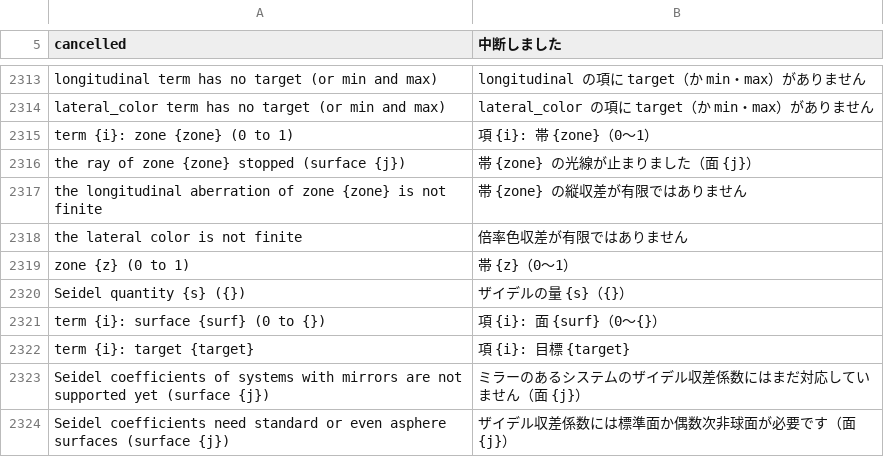
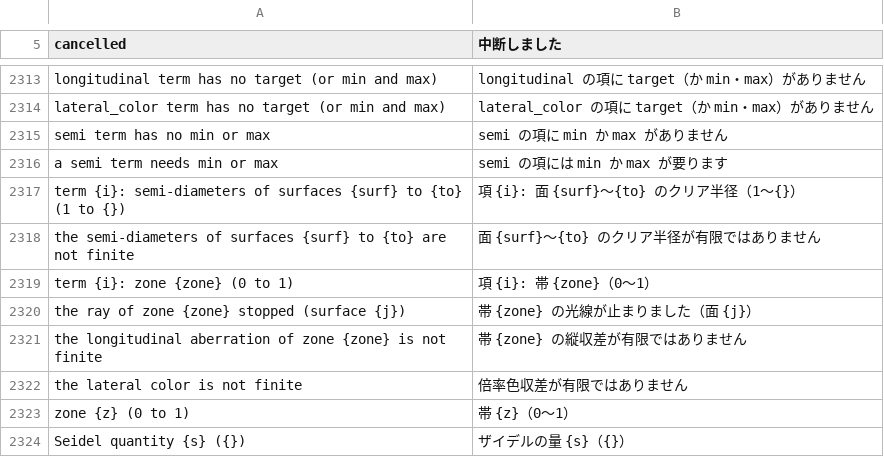
Before and after one commit to masa-iwm/lensbench, a TSV file: crates/lensbench-core/lang/ja.tsv, drawn as a sheet; only a part is shown, gaps mark what is left out; the shorter side is filled out with more unchanged rows.

```diff
--- a/crates/lensbench-core/lang/ja.tsv
+++ b/crates/lensbench-core/lang/ja.tsv
@@ -2315,2 +2315,6 @@ longitudinal term has no target (or min and max)	longitudinal の項に target
 lateral_color term has no target (or min and max)	lateral_color の項に target（か min・max）がありません
+semi term has no min or max	semi の項に min か max がありません
+a semi term needs min or max	semi の項には min か max が要ります
+term {i}: semi-diameters of surfaces {surf} to {to} (1 to {})	項 {i}: 面 {surf}〜{to} のクリア半径（1〜{}）
+the semi-diameters of surfaces {surf} to {to} are not finite	面 {surf}〜{to} のクリア半径が有限ではありません
 term {i}: zone {zone} (0 to 1)	項 {i}: 帯 {zone}（0〜1）
```
Also changed, not shown: crates/lensbench-gui/lang/ja.tsv, 14 other files.
